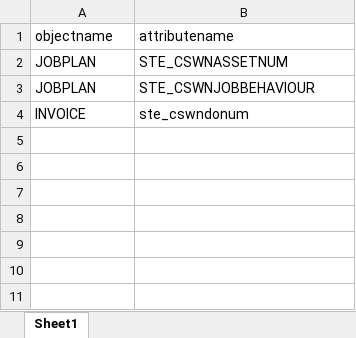
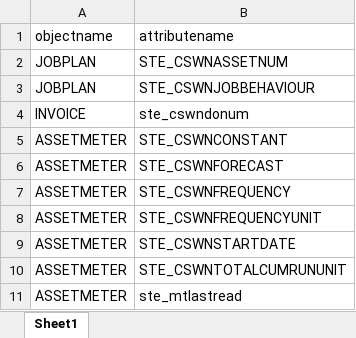
Before and after one commit to wyogap/STE.2022.CoswinMigration, an Excel workbook: Integration Services Project/mapping/TBC Custom Column.xlsx, sheet Sheet1, drawn as a sheet; values as stored, in another font and other column widths than the file's, no borders; the diff names each change by its address in the sheet, - before the commit and + after, or states it on an @@ line.

Commit message:
Merapikan maximo-columns.sql Menambahkan excel TBC untuk verifikasi terkair custom column

```diff
--- a/Integration Services Project/mapping/TBC Custom Column.xlsx (sheet Sheet1)
+++ b/Integration Services Project/mapping/TBC Custom Column.xlsx (sheet Sheet1)
+row 5: ASSETMETER | STE_CSWNCONSTANT
+row 6: ASSETMETER | STE_CSWNFORECAST
+row 7: ASSETMETER | STE_CSWNFREQUENCY
+row 8: ASSETMETER | STE_CSWNFREQUENCYUNIT
+row 9: ASSETMETER | STE_CSWNSTARTDATE
+row 10: ASSETMETER | STE_CSWNTOTALCUMRUNUNIT
+row 11: ASSETMETER | ste_mtlastread
```
Also changed, not shown: 1 other file.
